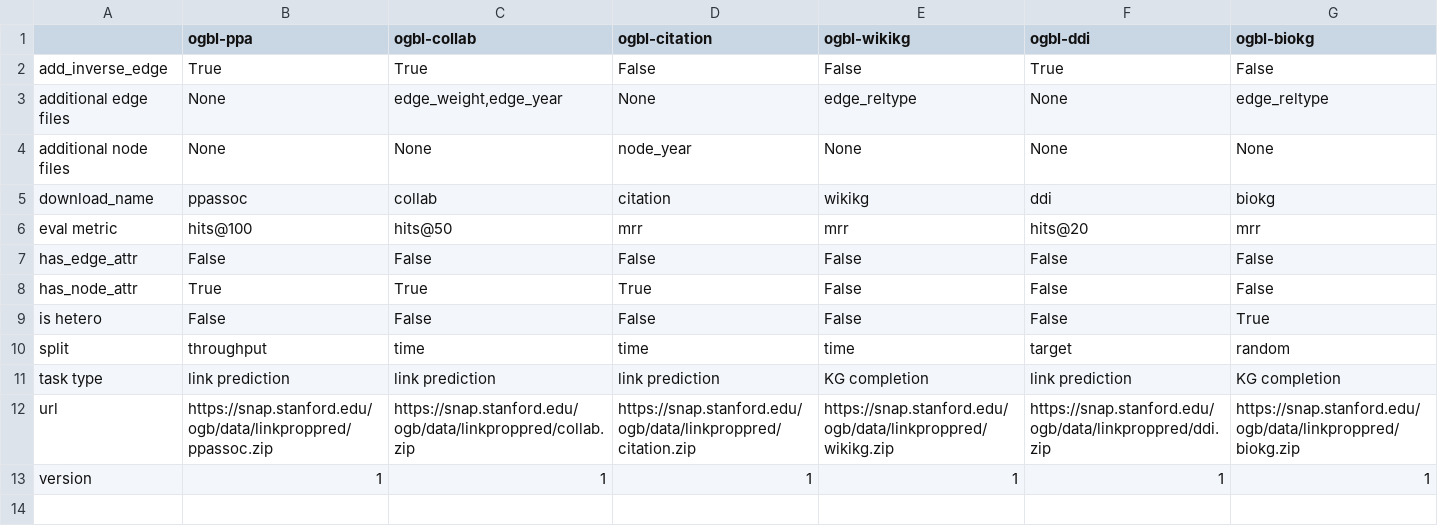
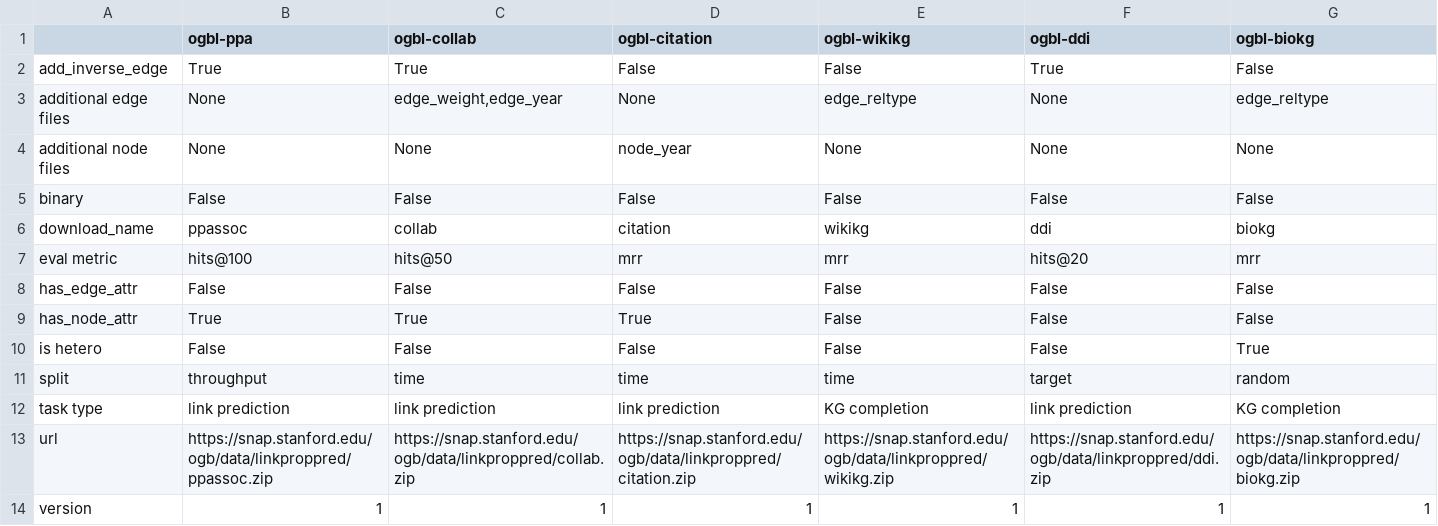
Before and after one commit to mrdouglasny/ogb, a CSV file: ogb/linkproppred/master.csv, drawn as a sheet.

```diff
--- a/ogb/linkproppred/master.csv
+++ b/ogb/linkproppred/master.csv
@@ -4,2 +4,3 @@ additional edge files,None,"edge_weight,edge_year",None,edge_reltype,None,edge_r
 additional node files,None,None,node_year,None,None,None
+binary,False,False,False,False,False,False
 download_name,ppassoc,collab,citation,wikikg,ddi,biokg
```
Also changed, not shown: ogb/graphproppred/master.csv, ogb/nodeproppred/master.csv, 3 other files.
